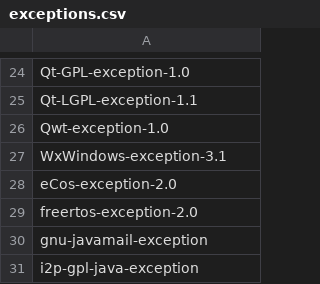
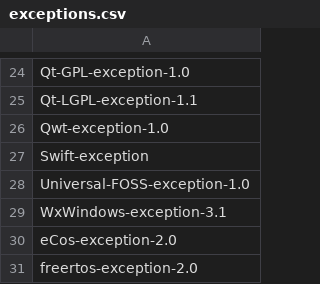
Before and after one commit to hoijui/SPDX-identifiers, a CSV file: exceptions.csv, drawn as a sheet; only a part is shown, gaps mark what is left out; the shorter side is filled out with more unchanged rows.

```diff
--- a/exceptions.csv
+++ b/exceptions.csv
@@ -26,2 +26,4 @@ Qt-LGPL-exception-1.1
 Qwt-exception-1.0
+Swift-exception
+Universal-FOSS-exception-1.0
 WxWindows-exception-3.1
```
Also changed, not shown: licenses.csv.
